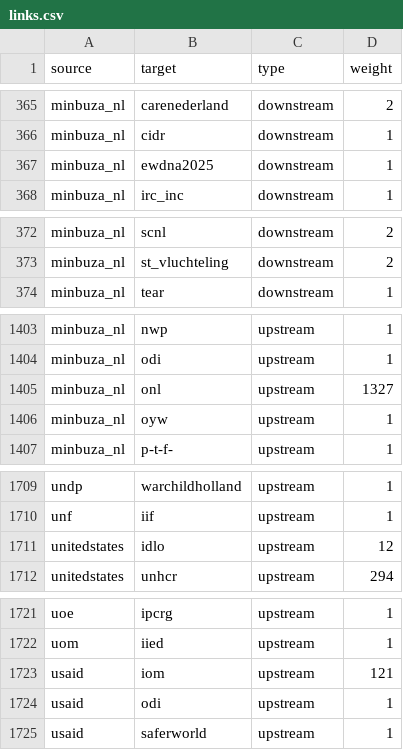
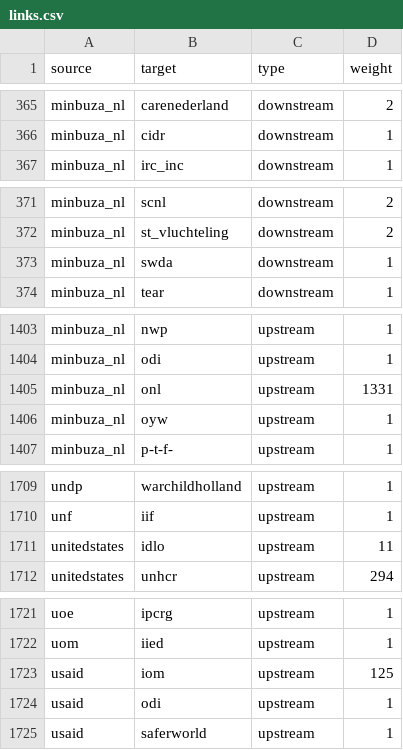
Before and after one commit to andylolz/traceability, a CSV file: links.csv, drawn as a sheet; only a part is shown, gaps mark what is left out.

Commit message:
Deploying to gh-pages from  @ 3dd9fb0169f10f756769f0839059b05ec664e5b7 🚀

```diff
--- a/links.csv
+++ b/links.csv
@@ -366,3 +366,2 @@ minbuza_nl,carenederland,downstream,2
 minbuza_nl,cidr,downstream,1
-minbuza_nl,ewdna2025,downstream,1
 minbuza_nl,irc_inc,downstream,1
@@ -373,2 +372,3 @@ minbuza_nl,scnl,downstream,2
 minbuza_nl,st_vluchteling,downstream,2
+minbuza_nl,swda,downstream,1
 minbuza_nl,tear,downstream,1
@@ -1404,3 +1404,3 @@ minbuza_nl,nwp,upstream,1
 minbuza_nl,odi,upstream,1
-minbuza_nl,onl,upstream,1327
+minbuza_nl,onl,upstream,1331
 minbuza_nl,oyw,upstream,1
@@ -1710,3 +1710,3 @@ undp,warchildholland,upstream,1
 unf,iif,upstream,1
-unitedstates,idlo,upstream,12
+unitedstates,idlo,upstream,11
 unitedstates,unhcr,upstream,294
@@ -1722,3 +1722,3 @@ uoe,ipcrg,upstream,1
 uom,iied,upstream,1
-usaid,iom,upstream,121
+usaid,iom,upstream,125
 usaid,odi,upstream,1
```
